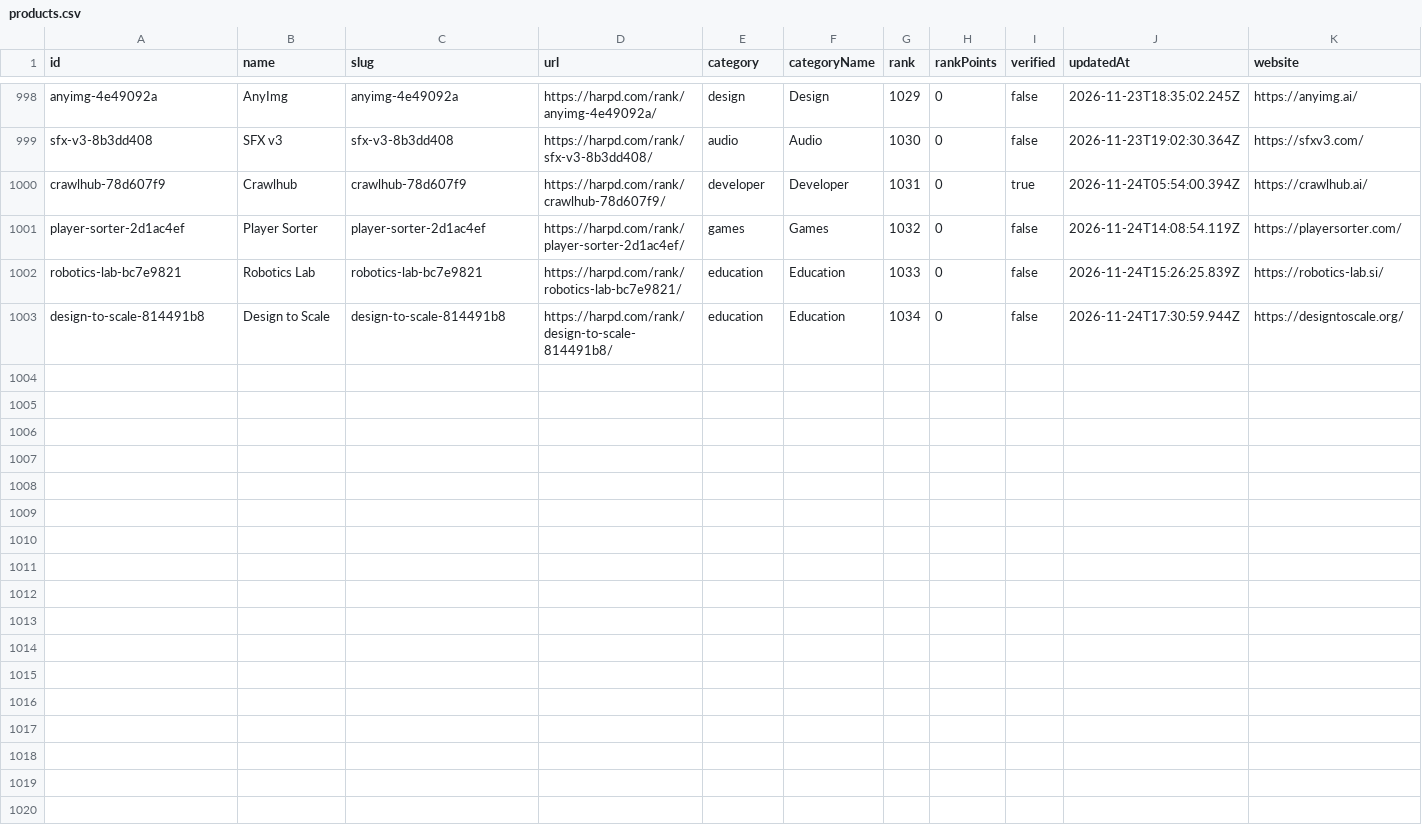
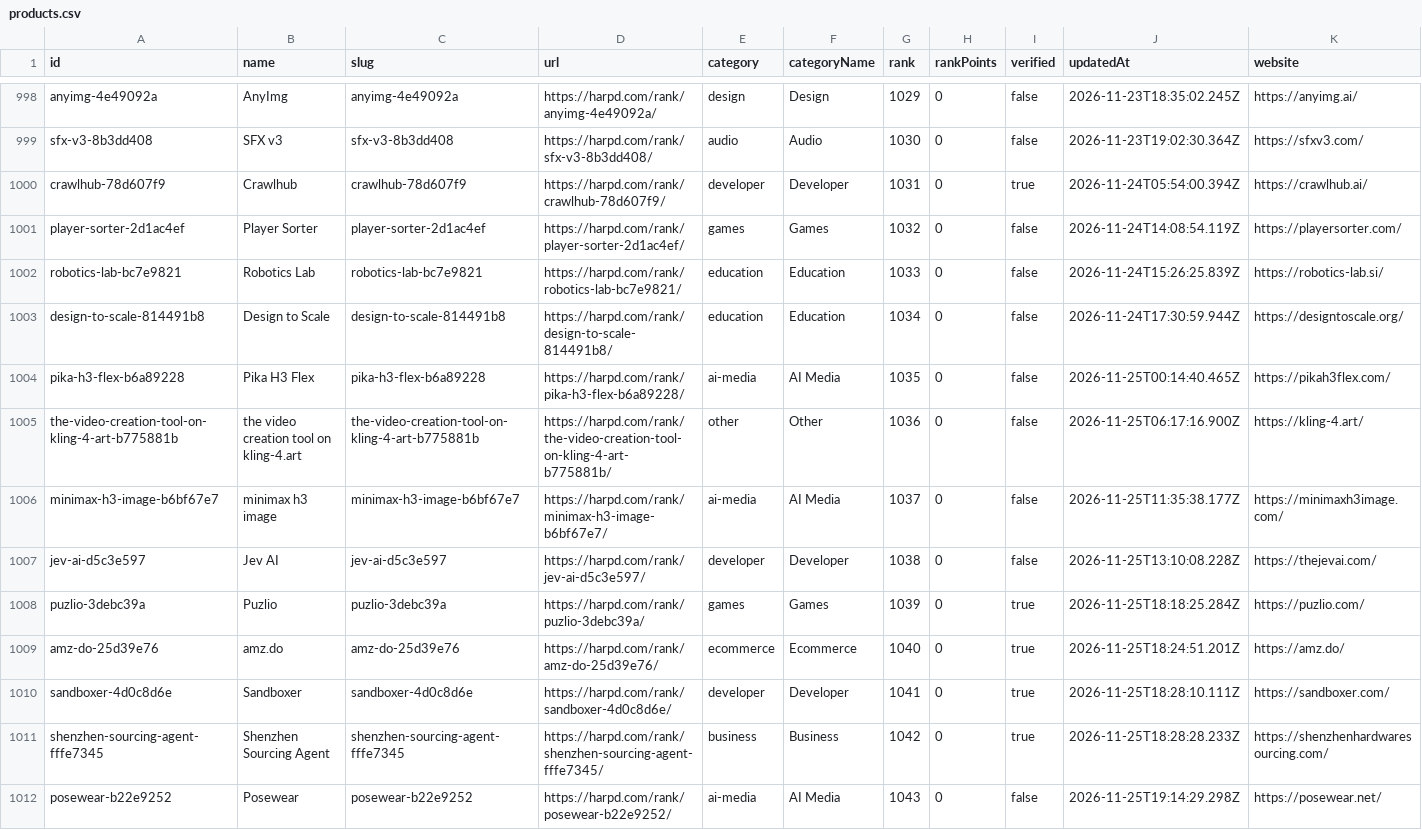
Before and after one commit to harpd-dev/harpd-ai-datasets, a CSV file: data/products/products.csv, drawn as a sheet; only a part is shown, gaps mark what is left out; rows hold the shown columns only; the diff names each change by its address in the sheet, - before the commit and + after, or states it on an @@ line.

Commit message:
data: sync 2026-11-25

```diff
--- a/data/products/products.csv
+++ b/data/products/products.csv
+row 1004: pika-h3-flex-b6a89228 | Pika H3 Flex | pika-h3-flex-b6a89228 | https://harpd.com/rank/pika-h3-flex-b6a89228/ | ai-media | AI Media | 1035 | 0 | false | 2026-11-25T00:14:40.465Z | https://pikah3flex.com/
+row 1005: the-video-creation-tool-on-kling-4-art-b775881b | the video creation tool on kling-4.art | the-video-creation-tool-on-kling-4-art-b775881b | https://harpd.com/rank/the-video-creation-tool-on-kling-4-art-b775881b/ | other | Other | 1036 | 0 | false | 2026-11-25T06:17:16.900Z | https://kling-4.art/
+row 1006: minimax-h3-image-b6bf67e7 | minimax h3 image | minimax-h3-image-b6bf67e7 | https://harpd.com/rank/minimax-h3-image-b6bf67e7/ | ai-media | AI Media | 1037 | 0 | false | 2026-11-25T11:35:38.177Z | https://minimaxh3image.com/
+row 1007: jev-ai-d5c3e597 | Jev AI | jev-ai-d5c3e597 | https://harpd.com/rank/jev-ai-d5c3e597/ | developer | Developer | 1038 | 0 | false | 2026-11-25T13:10:08.228Z | https://thejevai.com/
+row 1008: puzlio-3debc39a | Puzlio | puzlio-3debc39a | https://harpd.com/rank/puzlio-3debc39a/ | games | Games | 1039 | 0 | true | 2026-11-25T18:18:25.284Z | https://puzlio.com/
+row 1009: amz-do-25d39e76 | amz.do | amz-do-25d39e76 | https://harpd.com/rank/amz-do-25d39e76/ | ecommerce | Ecommerce | 1040 | 0 | true | 2026-11-25T18:24:51.201Z | https://amz.do/
+row 1010: sandboxer-4d0c8d6e | Sandboxer | sandboxer-4d0c8d6e | https://harpd.com/rank/sandboxer-4d0c8d6e/ | developer | Developer | 1041 | 0 | true | 2026-11-25T18:28:10.111Z | https://sandboxer.com/
+row 1011: shenzhen-sourcing-agent-fffe7345 | Shenzhen Sourcing Agent | shenzhen-sourcing-agent-fffe7345 | https://harpd.com/rank/shenzhen-sourcing-agent-fffe7345/ | business | Business | 1042 | 0 | true | 2026-11-25T18:28:28.233Z | https://shenzhenhardwaresourcing.com/
+row 1012: posewear-b22e9252 | Posewear | posewear-b22e9252 | https://harpd.com/rank/posewear-b22e9252/ | ai-media | AI Media | 1043 | 0 | false | 2026-11-25T19:14:29.298Z | https://posewear.net/
```
Also changed, not shown: data/evidence/evidence-claims.csv, data/rankings/monthly.csv, 12 other files.
